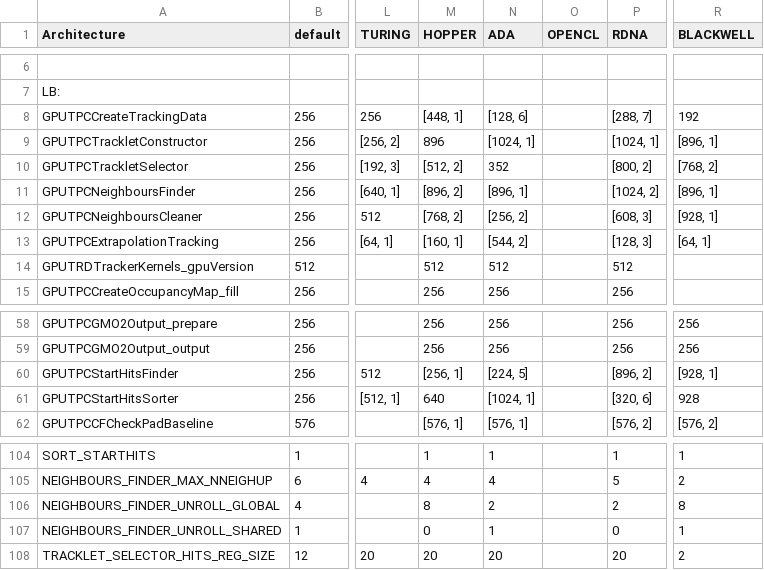
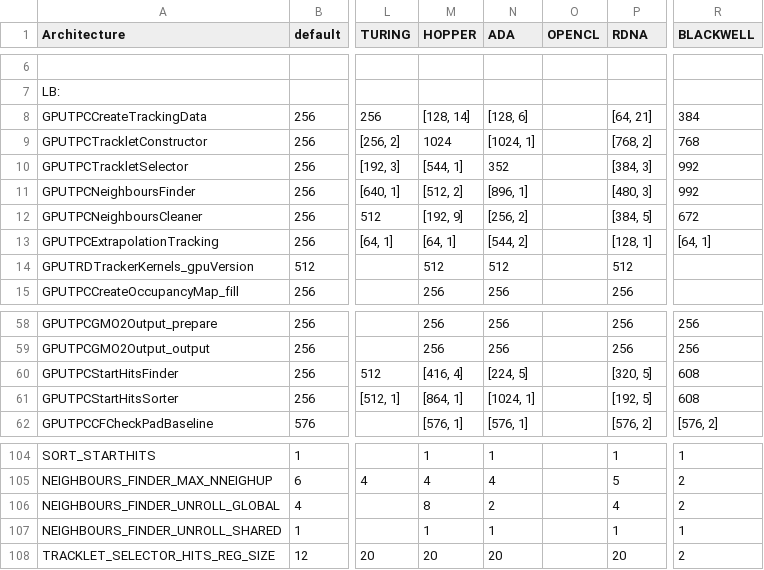
Before and after one commit to cern-nextgen/AliceO2, a CSV file: GPU/GPUTracking/Definitions/Parameters/GPUParameters.csv, drawn as a sheet; only a part is shown, gaps mark what is left out; the diff names each change by its address in the sheet, - before the commit and + after, or states it on an @@ line.

Commit message:
Reset GPU parameters except for MI300 and ADA

```diff
--- a/GPU/GPUTracking/Definitions/Parameters/GPUParameters.csv
+++ b/GPU/GPUTracking/Definitions/Parameters/GPUParameters.csv
-M8 (HOPPER): [448, 1]
+M8 (HOPPER): [128, 14]
-P8 (RDNA): [288, 7]
+P8 (RDNA): [64, 21]
-R8 (BLACKWELL): 192
+R8 (BLACKWELL): 384
-M9 (HOPPER): 896
+M9 (HOPPER): 1024
-P9 (RDNA): [1024, 1]
+P9 (RDNA): [768, 2]
-R9 (BLACKWELL): [896, 1]
+R9 (BLACKWELL): 768
-M10 (HOPPER): [512, 2]
+M10 (HOPPER): [544, 1]
-P10 (RDNA): [800, 2]
+P10 (RDNA): [384, 3]
-R10 (BLACKWELL): [768, 2]
+R10 (BLACKWELL): 992
-M11 (HOPPER): [896, 2]
+M11 (HOPPER): [512, 2]
-P11 (RDNA): [1024, 2]
+P11 (RDNA): [480, 3]
-R11 (BLACKWELL): [896, 1]
+R11 (BLACKWELL): 992
-M12 (HOPPER): [768, 2]
+M12 (HOPPER): [192, 9]
-P12 (RDNA): [608, 3]
+P12 (RDNA): [384, 5]
-R12 (BLACKWELL): [928, 1]
+R12 (BLACKWELL): 672
-M13 (HOPPER): [160, 1]
+M13 (HOPPER): [64, 1]
-P13 (RDNA): [128, 3]
+P13 (RDNA): [128, 1]
-M60 (HOPPER): [256, 1]
+M60 (HOPPER): [416, 4]
-P60 (RDNA): [896, 2]
+P60 (RDNA): [320, 5]
-R60 (BLACKWELL): [928, 1]
+R60 (BLACKWELL): 608
-M61 (HOPPER): 640
+M61 (HOPPER): [864, 1]
-P61 (RDNA): [320, 6]
+P61 (RDNA): [192, 5]
-R61 (BLACKWELL): 928
+R61 (BLACKWELL): 608
-P106 (RDNA): 2
+P106 (RDNA): 4
-R106 (BLACKWELL): 8
+R106 (BLACKWELL): 2
-M107 (HOPPER): 0
+M107 (HOPPER): 1
-P107 (RDNA): 0
+P107 (RDNA): 1
```
